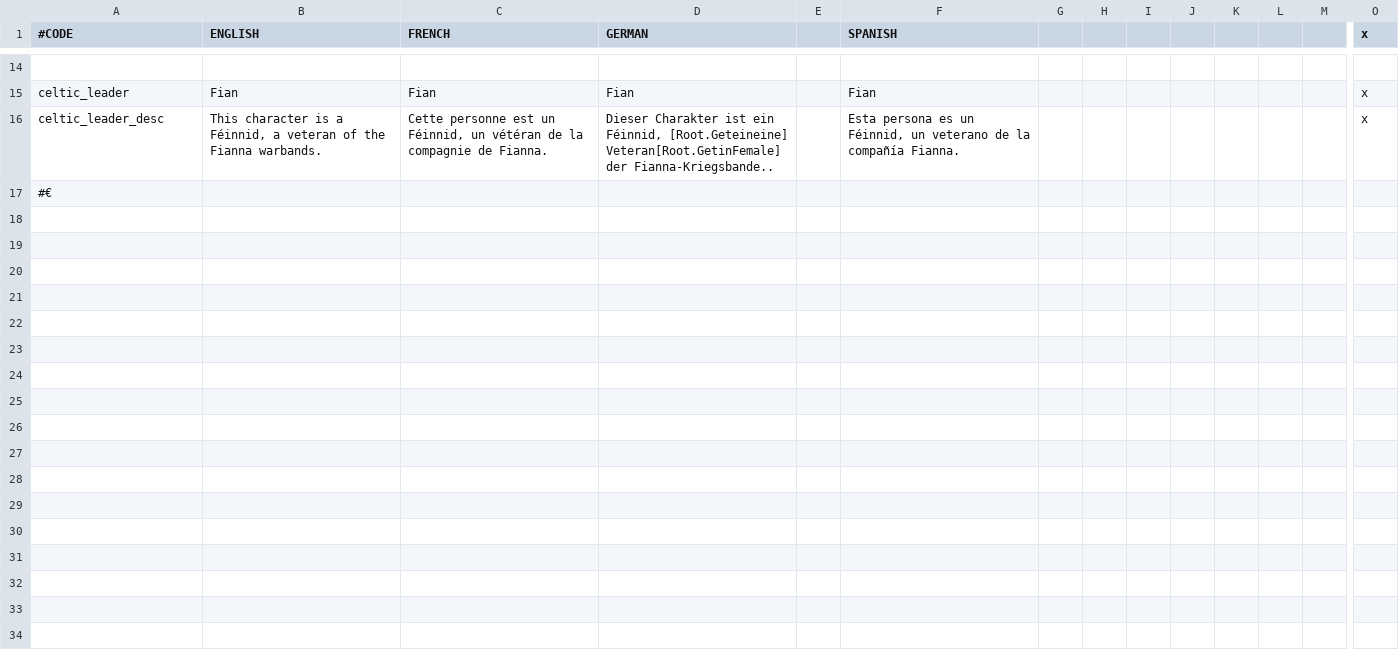
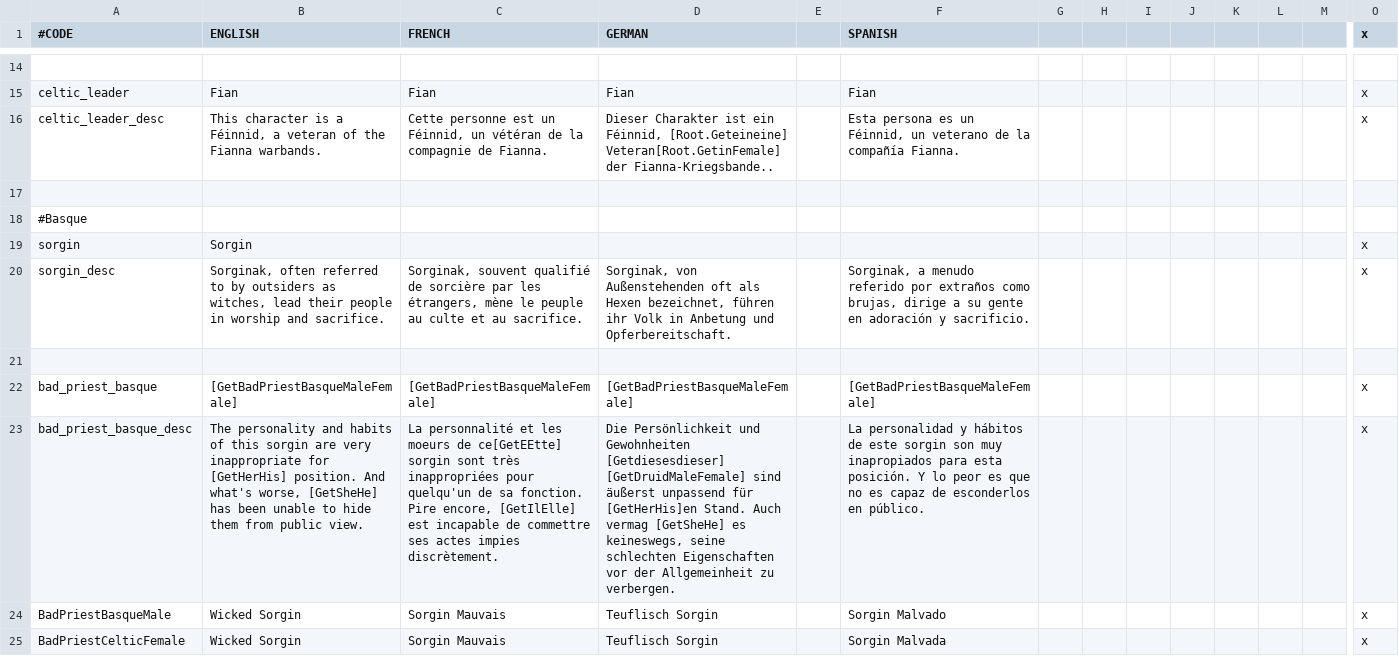
Before and after one commit to ck2plus/CK2Plus_Rewrite, a CSV file: CK2Plus_expanded/localisation/000_CK2Plus_expanded_traits.csv, drawn as a sheet; only a part is shown, gaps mark what is left out; addresses are those after the commit; rows hold the shown columns only; the diff covers the shown part only; the diff names each change by its address in the sheet, - before the commit and + after, or states it on an @@ line.

```diff
--- a/CK2Plus_expanded/localisation/000_CK2Plus_expanded_traits.csv
+++ b/CK2Plus_expanded/localisation/000_CK2Plus_expanded_traits.csv
+row 17: (empty)
-A18 (#CODE): #€
+A18 (#CODE): #Basque
+row 19: sorgin | Sorgin |  |  |  |  |  |  |  |  |  |  |  | x
+row 20: sorgin_desc | Sorginak, often referred to by outsiders as witches, lead their people in worship and sacrifice. | Sorginak, souvent qualifié de sorcière par les étrangers, mène le peuple au culte et au sacrifice. | Sorginak, von Außenstehenden oft als Hexen bezeichnet, führen ihr Volk in Anbetung und Opferbereitschaft. |  | Sorginak, a menudo referido por extraños como brujas, dirige a su gente en adoración y sacrificio. |  |  |  |  |  |  |  | x
+row 21: (empty)
+row 22: bad_priest_basque | [GetBadPriestBasqueMaleFemale] | [GetBadPriestBasqueMaleFemale] | [GetBadPriestBasqueMaleFemale] |  | [GetBadPriestBasqueMaleFemale] |  |  |  |  |  |  |  | x
+row 23: bad_priest_basque_desc | The personality and habits of this sorgin are very inappropriate for [GetHerHis] position. And what's worse, [GetSheHe] has been unable to hide them from public view. | La personnalité et les moeurs de ce[GetEEtte] sorgin sont très inappropriées pour quelqu'un de sa fonction. Pire encore, [GetIlElle] est incapable de commettre ses actes impies discrètement. | Die Persönlichkeit und Gewohnheiten [Getdiesesdieser] [GetDruidMaleFemale] sind äußerst unpassend für [GetHerHis]en Stand. Auch vermag [GetSheHe] es keineswegs, seine schlechten Eigenschaften vor der Allgemeinheit zu verbergen. |  | La personalidad y hábitos de este sorgin son muy inapropiados para esta posición. Y lo peor es que no es capaz de esconderlos en público. |  |  |  |  |  |  |  | x
+row 24: BadPriestBasqueMale | Wicked Sorgin | Sorgin Mauvais | Teuflisch Sorgin |  | Sorgin Malvado |  |  |  |  |  |  |  | x
+row 25: BadPriestCelticFemale | Wicked Sorgin | Sorgin Mauvais | Teuflisch Sorgin |  | Sorgin Malvada |  |  |  |  |  |  |  | x
```
Also changed, not shown: 8 added rows elsewhere in this file, CK2Plus_expanded/localisation/000_CK2Plus_expanded_religions.csv, CK2Plus_expanded/localisation/000_CK2Plus_expanded_societies.csv, 31 other files.
